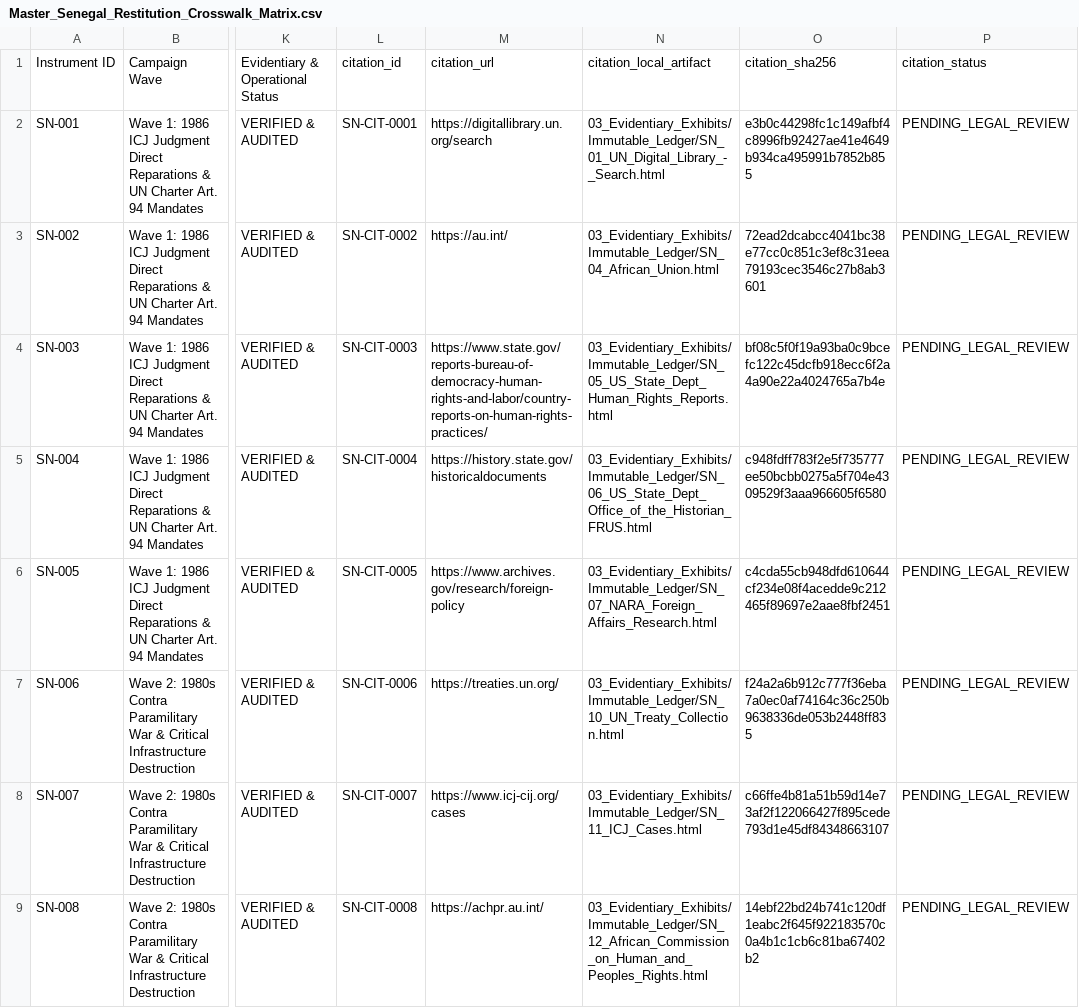
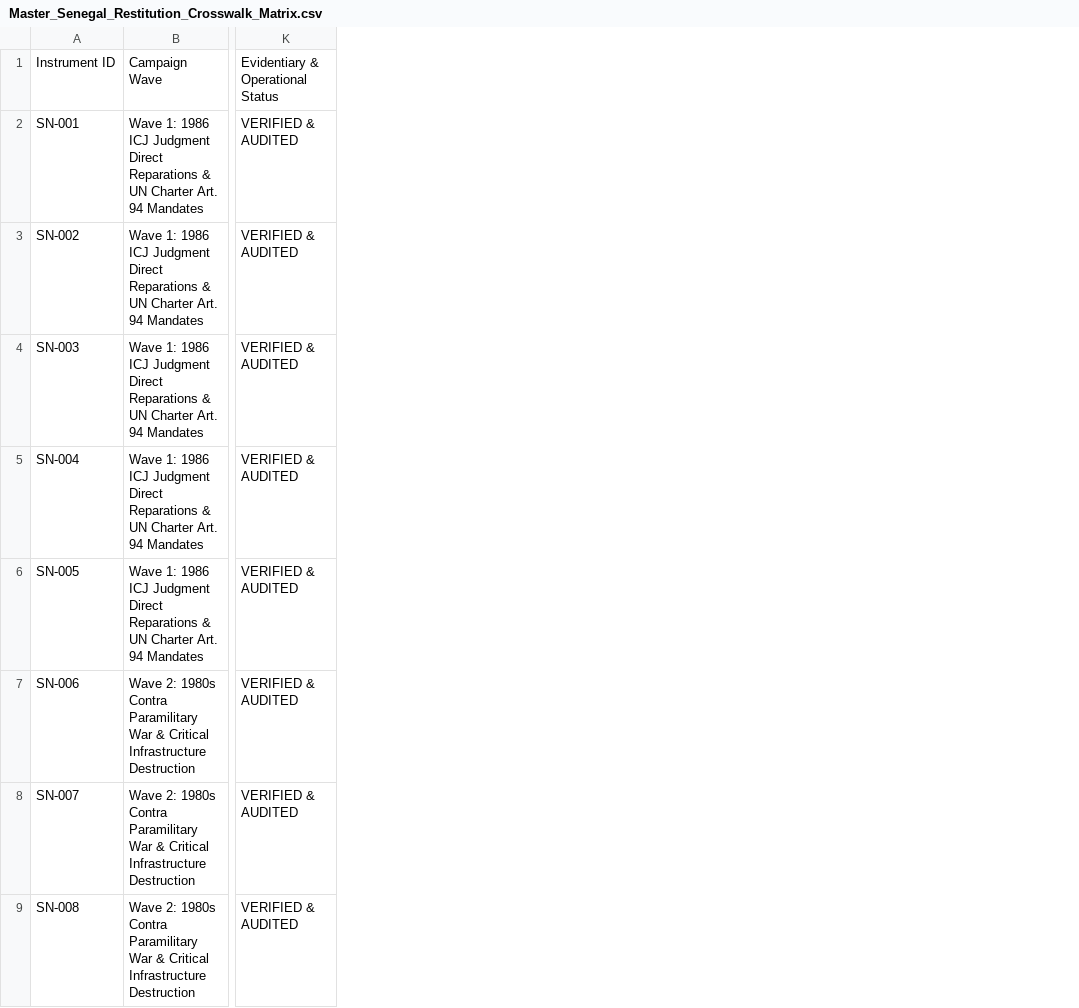
Before and after one commit to GlobalRestitutionAlliance/africa-us-sn-senegal-master-litigation, a CSV file: 00_Master_Knowledge_Base/Master_Senegal_Restitution_Crosswalk_Matrix.csv, drawn as a sheet; only a part is shown, gaps mark what is left out; the diff names each change by its address in the sheet, - before the commit and + after, or states it on an @@ line.

Commit message:
REVERTED DUE TO UNPROMPTED MASS J3WFICATED DATA CORRUPTION BY COMPROMISED BIASED LLM/ARTIFICIAL INTELLIGENCE MODELS

```diff
--- a/00_Master_Knowledge_Base/Master_Senegal_Restitution_Crosswalk_Matrix.csv
+++ b/00_Master_Knowledge_Base/Master_Senegal_Restitution_Crosswalk_Matrix.csv
-column L, rows 1-9: citation_id | SN-CIT-0001 | SN-CIT-0002 | SN-CIT-0003 | SN-CIT-0004 | SN-CIT-0005 | SN-CIT-0006 | SN-CIT-0007 | SN-CIT-0008
-column M, rows 1-9: citation_url | https://digitallibrary.un.org/search | https://au.int/ | https://www.state.gov/reports-bureau-of-democracy-human-rights-and-labor/country-reports-on-human-rights-practices/ | https://history.state.gov/historicaldocuments | https://www.archives.gov/research/foreign-policy | https://treaties.un.org/ | https://www.icj-cij.org/cases | https://achpr.au.int/
-column N, rows 1-9: citation_local_artifact | 03_Evidentiary_Exhibits/Immutable_Ledger/SN_01_UN_Digital_Library_-_Search.html | 03_Evidentiary_Exhibits/Immutable_Ledger/SN_04_African_Union.html | 03_Evidentiary_Exhibits/Immutable_Ledger/SN_05_US_State_Dept_Human_Rights_Reports.html | 03_Evidentiary_Exhibits/Immutable_Ledger/SN_06_US_State_Dept_Office_of_the_Historian_FRUS.html | 03_Evidentiary_Exhibits/Immutable_Ledger/SN_07_NARA_Foreign_Affairs_Research.html | 03_Evidentiary_Exhibits/Immutable_Ledger/SN_10_UN_Treaty_Collection.html | 03_Evidentiary_Exhibits/Immutable_Ledger/SN_11_ICJ_Cases.html | 03_Evidentiary_Exhibits/Immutable_Ledger/SN_12_African_Commission_on_Human_and_Peoples_Rights.html
-column O, rows 1-9: citation_sha256 | e3b0c44298fc1c149afbf4c8996fb92427ae41e4649b934ca495991b7852b855 | 72ead2dcabcc4041bc38e77cc0c851c3ef8c31eea79193cec3546c27b8ab3601 | bf08c5f0f19a93ba0c9bcefc122c45dcfb918ecc6f2a4a90e22a4024765a7b4e | c948fdff783f2e5f735777ee50bcbb0275a5f704e4309529f3aaa966605f6580 | c4cda55cb948dfd610644cf234e08f4acedde9c212465f89697e2aae8fbf2451 | f24a2a6b912c777f36eba7a0ec0af74164c36c250b9638336de053b2448ff835 | c66ffe4b81a51b59d14e73af2f122066427f895cede793d1e45df84348663107 | 14ebf22bd24b741c120df1eabc2f645f922183570c0a4b1c1cb6c81ba67402b2
-column P, rows 1-9: citation_status | PENDING_LEGAL_REVIEW | PENDING_LEGAL_REVIEW | PENDING_LEGAL_REVIEW | PENDING_LEGAL_REVIEW | PENDING_LEGAL_REVIEW | PENDING_LEGAL_REVIEW | PENDING_LEGAL_REVIEW | PENDING_LEGAL_REVIEW
```
Also changed, not shown: 00_Master_Knowledge_Base/Master_US_SN_SENEGAL_Restitution_Crosswalk_Matrix.csv, 03_Evidentiary_Exhibits/CITATION_INDEX.csv, 20 other files.
